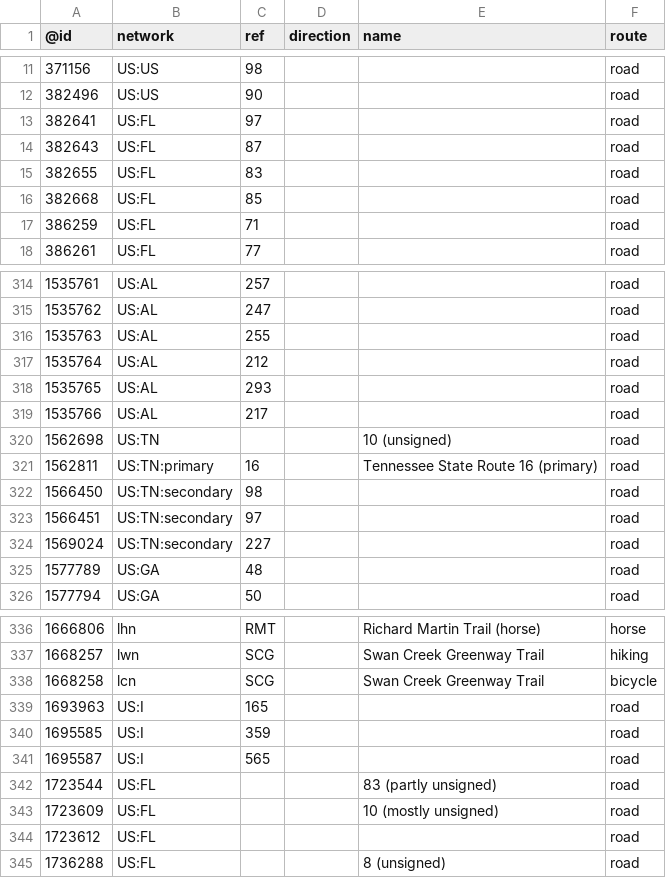
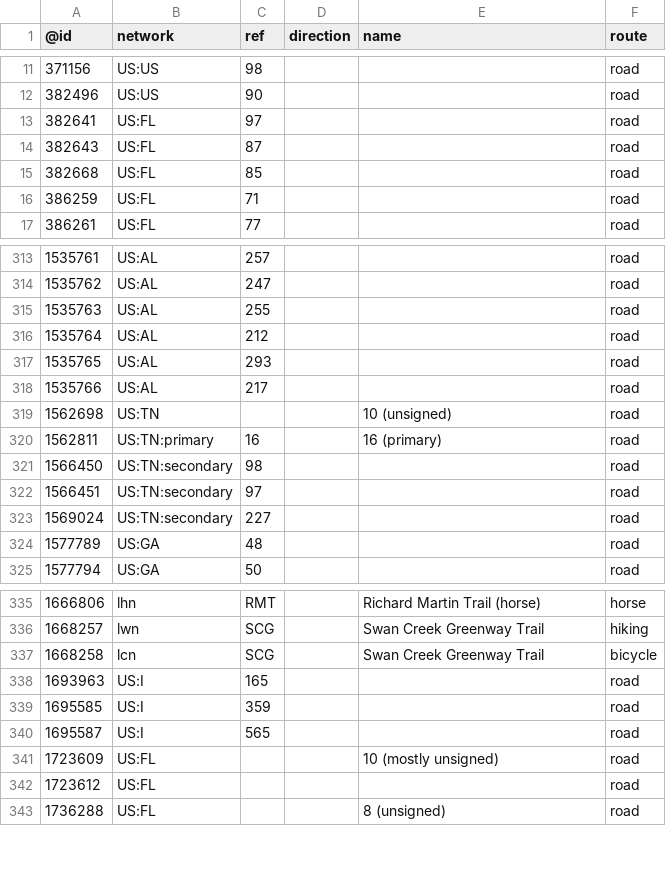
Before and after one commit to nickrsan/osm-us-route-relation-changes, a TSV file: tsv/routes_US-AL.tsv, drawn as a sheet; only a part is shown, gaps mark what is left out.

```diff
--- a/tsv/routes_US-AL.tsv
+++ b/tsv/routes_US-AL.tsv
@@ -14,3 +14,2 @@
 382643	US:FL	87			road
-382655	US:FL	83			road
 382668	US:FL	85			road
@@ -320,3 +319,3 @@
 1562698	US:TN			10 (unsigned)	road
-1562811	US:TN:primary	16		Tennessee State Route 16 (primary)	road
+1562811	US:TN:primary	16		16 (primary)	road
 1566450	US:TN:secondary	98			road
@@ -341,3 +340,2 @@
 1695587	US:I	565			road
-1723544	US:FL			83 (partly unsigned)	road
 1723609	US:FL			10 (mostly unsigned)	road
```
Also changed, not shown: tsv/routes_US-AR.tsv, tsv/routes_US-KS.tsv, 4 other files.
